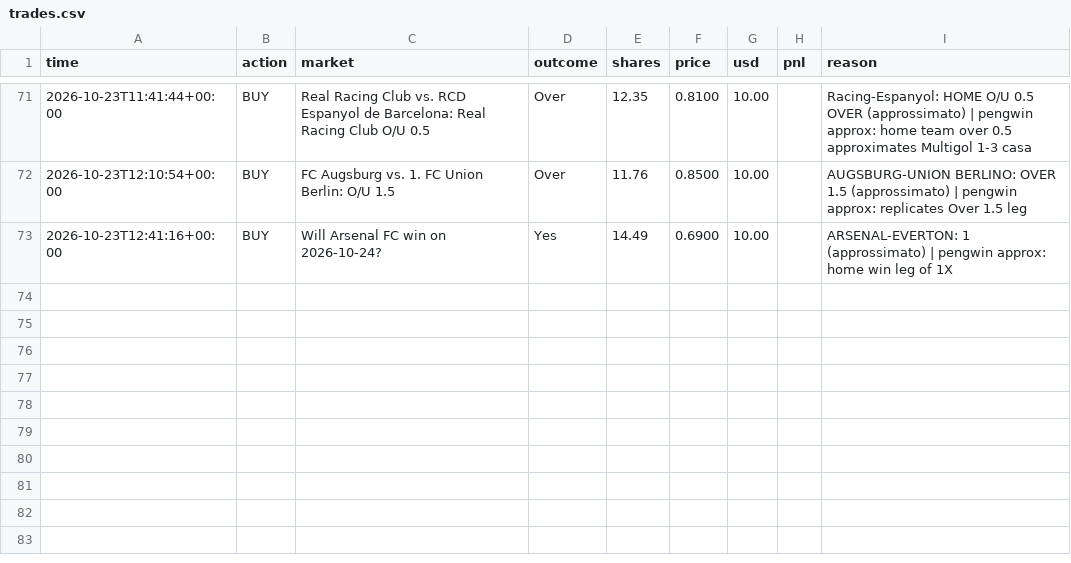
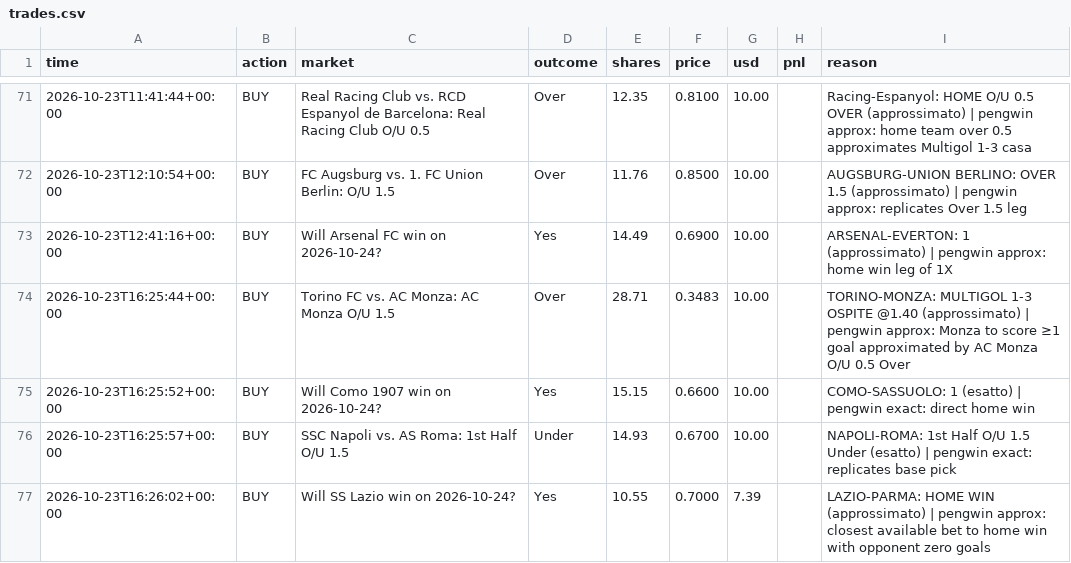
Before and after one commit to MoldyAxis395/polymarket-news-bot, a CSV file: data/pengwin/trades.csv, drawn as a sheet; only a part is shown, gaps mark what is left out.

```diff
--- a/data/pengwin/trades.csv
+++ b/data/pengwin/trades.csv
@@ -73 +73,5 @@ time,action,market,outcome,shares,price,usd,pnl,reason
 2026-10-23T12:41:16+00:00,BUY,Will Arsenal FC win on 2026-10-24?,Yes,14.49,0.6900,10.00,,ARSENAL-EVERTON: 1 (approssimato) | pengwin approx: home win leg of 1X
+2026-10-23T16:25:44+00:00,BUY,Torino FC vs. AC Monza: AC Monza O/U 1.5,Over,28.71,0.3483,10.00,,TORINO-MONZA: MULTIGOL 1-3 OSPITE @1.40 (approssimato) | pengwin approx: Monza to score ≥1 goal approximated by AC Monza O/U 0.5 Over
+2026-10-23T16:25:52+00:00,BUY,Will Como 1907 win on 2026-10-24?,Yes,15.15,0.6600,10.00,,COMO-SASSUOLO: 1 (esatto) | pengwin exact: direct home win
+2026-10-23T16:25:57+00:00,BUY,SSC Napoli vs. AS Roma: 1st Half O/U 1.5,Under,14.93,0.6700,10.00,,NAPOLI-ROMA: 1st Half O/U 1.5 Under (esatto) | pengwin exact: replicates base pick
+2026-10-23T16:26:02+00:00,BUY,Will SS Lazio win on 2026-10-24?,Yes,10.55,0.7000,7.39,,LAZIO-PARMA: HOME WIN (approssimato) | pengwin approx: closest available bet to home win with opponent zero goals
```
Also changed, not shown: 8 other files.
